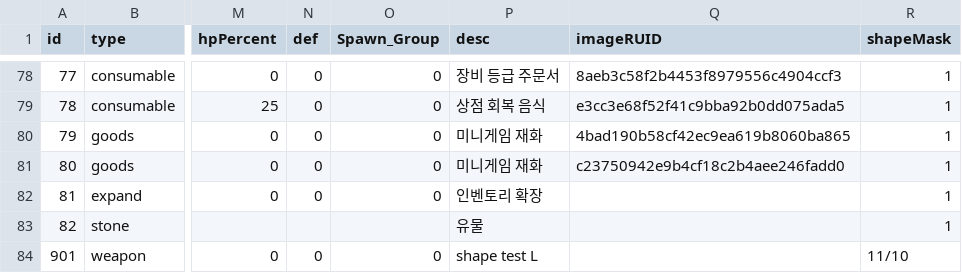
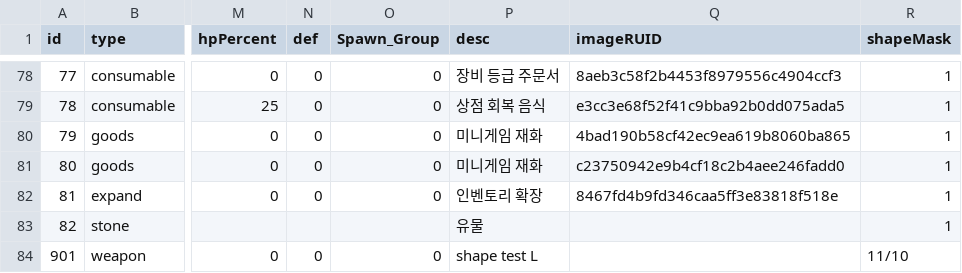
Before and after one commit to tigerlow0723-blip/MapleWorld, a CSV file: Lucky_Backpack/RootDesk/MyDesk/Data_Table - 아이템리스트.csv, drawn as a sheet; only a part is shown, gaps mark what is left out; the diff names each change by its address in the sheet, - before the commit and + after, or states it on an @@ line.

Commit message:
Please provide the file changes (diffs) to generate a commit message.

```diff
--- a/Lucky_Backpack/RootDesk/MyDesk/Data_Table - 아이템리스트.csv
+++ b/Lucky_Backpack/RootDesk/MyDesk/Data_Table - 아이템리스트.csv
-Q82 (imageRUID): (empty)
+Q82 (imageRUID): 8467fd4b9fd346caa5ff3e83818f518e
```
